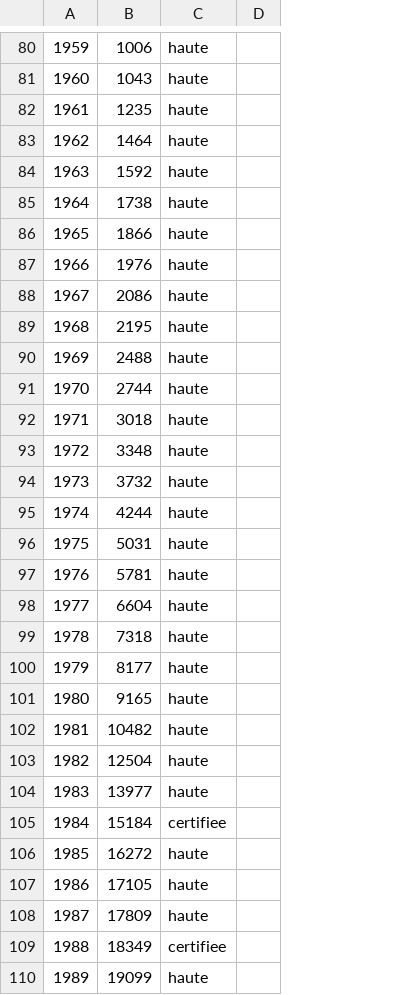
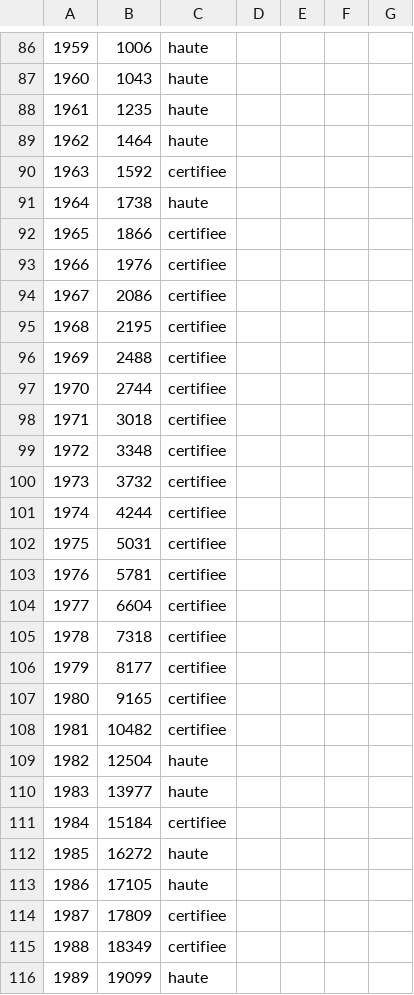
Before and after one commit to wald52/retraitecomptenotionelle, a CSV file: data/reference/macro/plafond_securite_sociale.csv, drawn as a sheet; only a part is shown, gaps mark what is left out; removed rows and columns are numbered as before the commit, all else as after; the diff covers the shown part only; the diff names each change by its address in the sheet, - before the commit and + after, or states it on an @@ line.

```diff
--- a/data/reference/macro/plafond_securite_sociale.csv
+++ b/data/reference/macro/plafond_securite_sociale.csv
-column D, empty
+column D, empty
+column E, empty
+column F, empty
+column G, empty
-C90: haute
+C90: certifiee
-C92:C108: haute
+C92:C108: certifiee
-C114: haute
+C114: certifiee
```
Also changed, not shown: 9 added rows, 3 removed rows, 5 edited cells and row numbers in column A elsewhere in this file, 10 other files.
